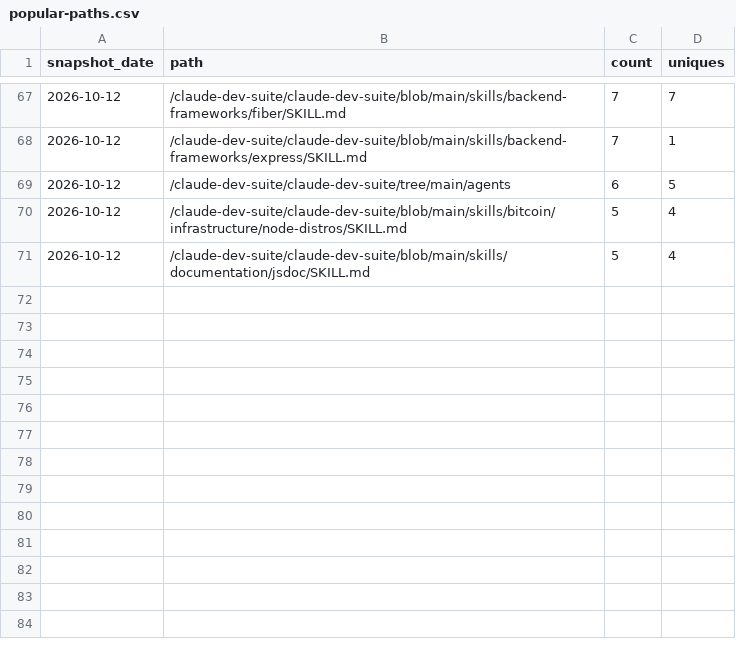
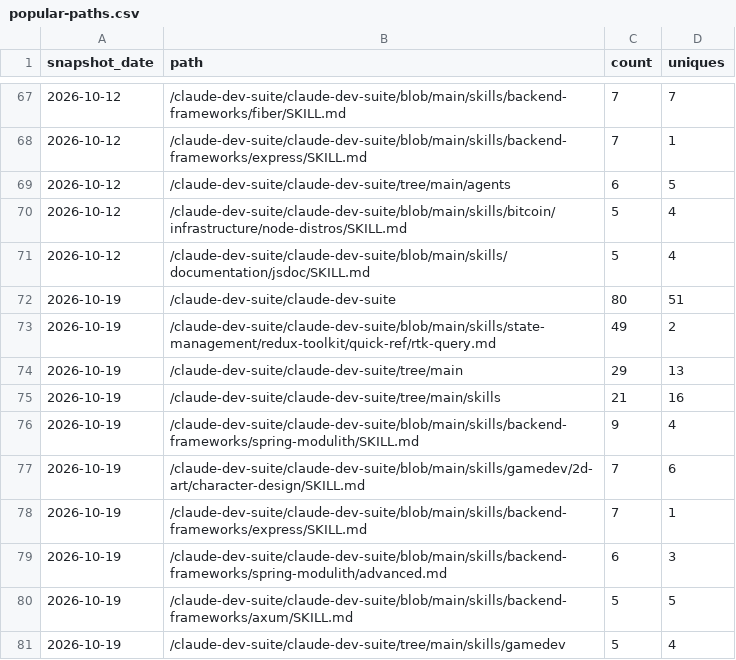
Before and after one commit to claude-dev-suite/claude-dev-suite, a CSV file: docs/metrics/popular-paths.csv, drawn as a sheet; only a part is shown, gaps mark what is left out; the diff names each change by its address in the sheet, - before the commit and + after, or states it on an @@ line.

```diff
--- a/docs/metrics/popular-paths.csv
+++ b/docs/metrics/popular-paths.csv
+row 72: 2026-10-19 | /claude-dev-suite/claude-dev-suite | 80 | 51
+row 73: 2026-10-19 | /claude-dev-suite/claude-dev-suite/blob/main/skills/state-management/redux-toolkit/quick-ref/rtk-query.md | 49 | 2
+row 74: 2026-10-19 | /claude-dev-suite/claude-dev-suite/tree/main | 29 | 13
+row 75: 2026-10-19 | /claude-dev-suite/claude-dev-suite/tree/main/skills | 21 | 16
+row 76: 2026-10-19 | /claude-dev-suite/claude-dev-suite/blob/main/skills/backend-frameworks/spring-modulith/SKILL.md | 9 | 4
+row 77: 2026-10-19 | /claude-dev-suite/claude-dev-suite/blob/main/skills/gamedev/2d-art/character-design/SKILL.md | 7 | 6
+row 78: 2026-10-19 | /claude-dev-suite/claude-dev-suite/blob/main/skills/backend-frameworks/express/SKILL.md | 7 | 1
+row 79: 2026-10-19 | /claude-dev-suite/claude-dev-suite/blob/main/skills/backend-frameworks/spring-modulith/advanced.md | 6 | 3
+row 80: 2026-10-19 | /claude-dev-suite/claude-dev-suite/blob/main/skills/backend-frameworks/axum/SKILL.md | 5 | 5
+row 81: 2026-10-19 | /claude-dev-suite/claude-dev-suite/tree/main/skills/gamedev | 5 | 4
```
Also changed, not shown: docs/metrics/referrers.csv, docs/metrics/traffic-daily.csv.
